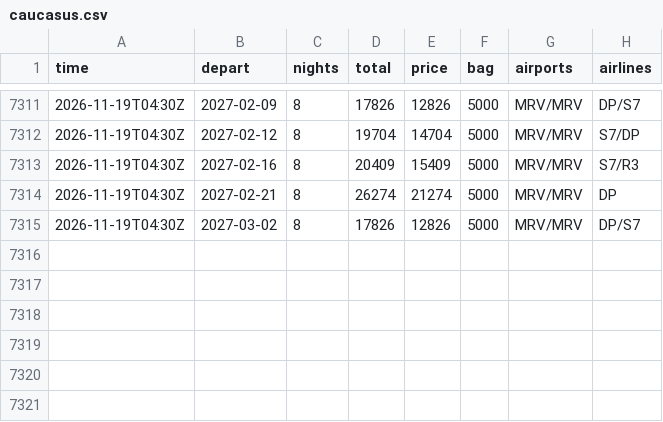
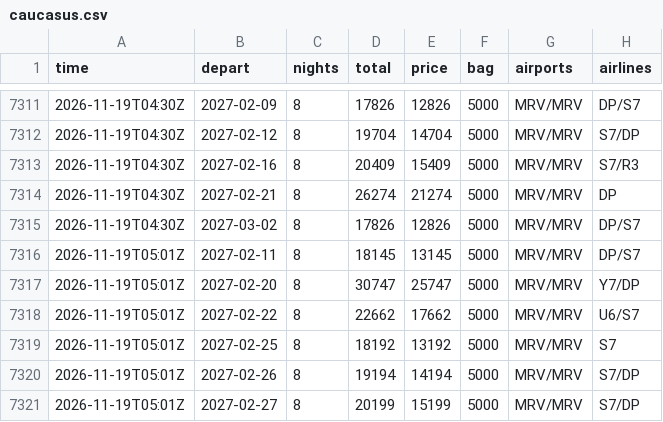
Before and after one commit to JohnLennon000/ski-tickets, a CSV file: docs/data/trips/caucasus.csv, drawn as a sheet; only a part is shown, gaps mark what is left out; the diff names each change by its address in the sheet, - before the commit and + after, or states it on an @@ line.

```diff
--- a/docs/data/trips/caucasus.csv
+++ b/docs/data/trips/caucasus.csv
+row 7316: 2026-11-19T05:01Z | 2027-02-11 | 8 | 18145 | 13145 | 5000 | MRV/MRV | DP/S7
+row 7317: 2026-11-19T05:01Z | 2027-02-20 | 8 | 30747 | 25747 | 5000 | MRV/MRV | Y7/DP
+row 7318: 2026-11-19T05:01Z | 2027-02-22 | 8 | 22662 | 17662 | 5000 | MRV/MRV | U6/S7
+row 7319: 2026-11-19T05:01Z | 2027-02-25 | 8 | 18192 | 13192 | 5000 | MRV/MRV | S7
+row 7320: 2026-11-19T05:01Z | 2027-02-26 | 8 | 19194 | 14194 | 5000 | MRV/MRV | S7/DP
+row 7321: 2026-11-19T05:01Z | 2027-02-27 | 8 | 20199 | 15199 | 5000 | MRV/MRV | S7/DP
```
Also changed, not shown: docs/data/best.csv, docs/data/trips/gorny.csv, 4 other files.
